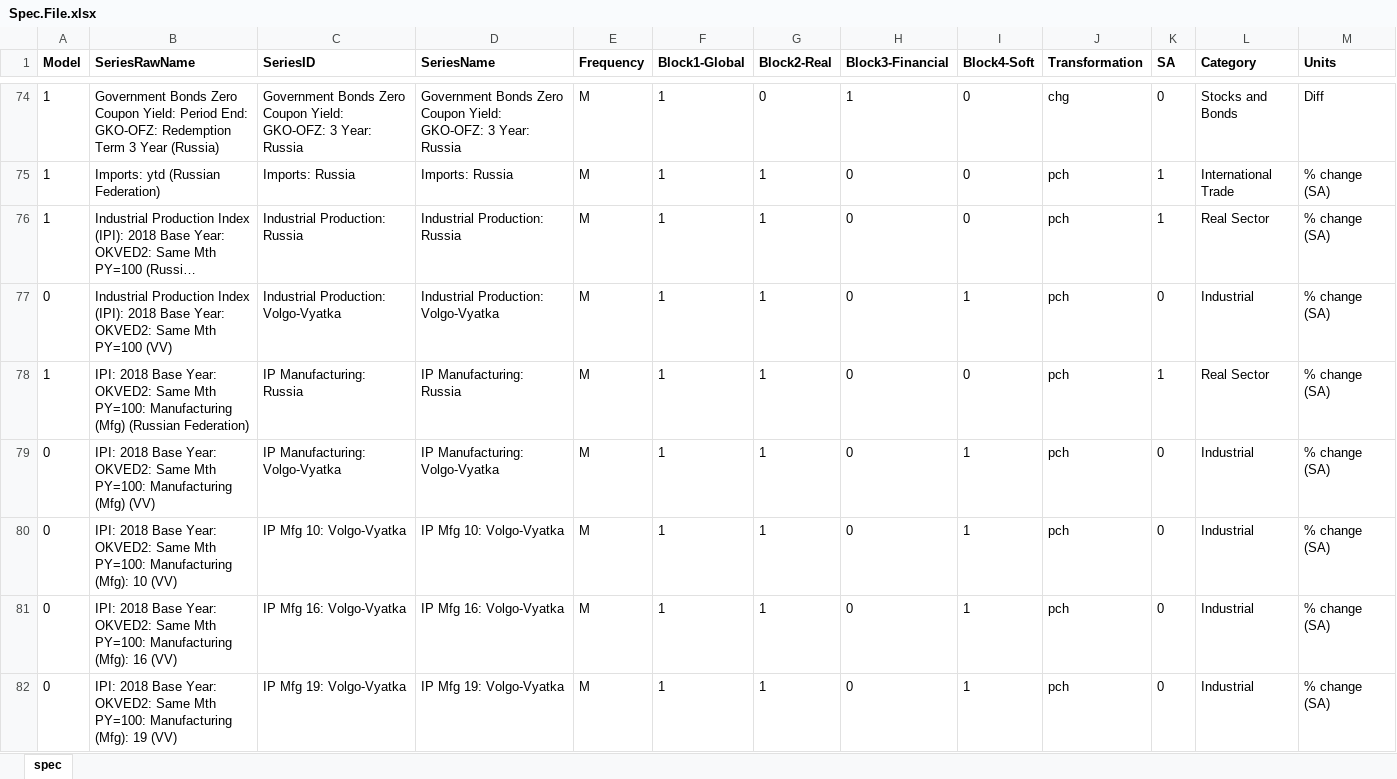
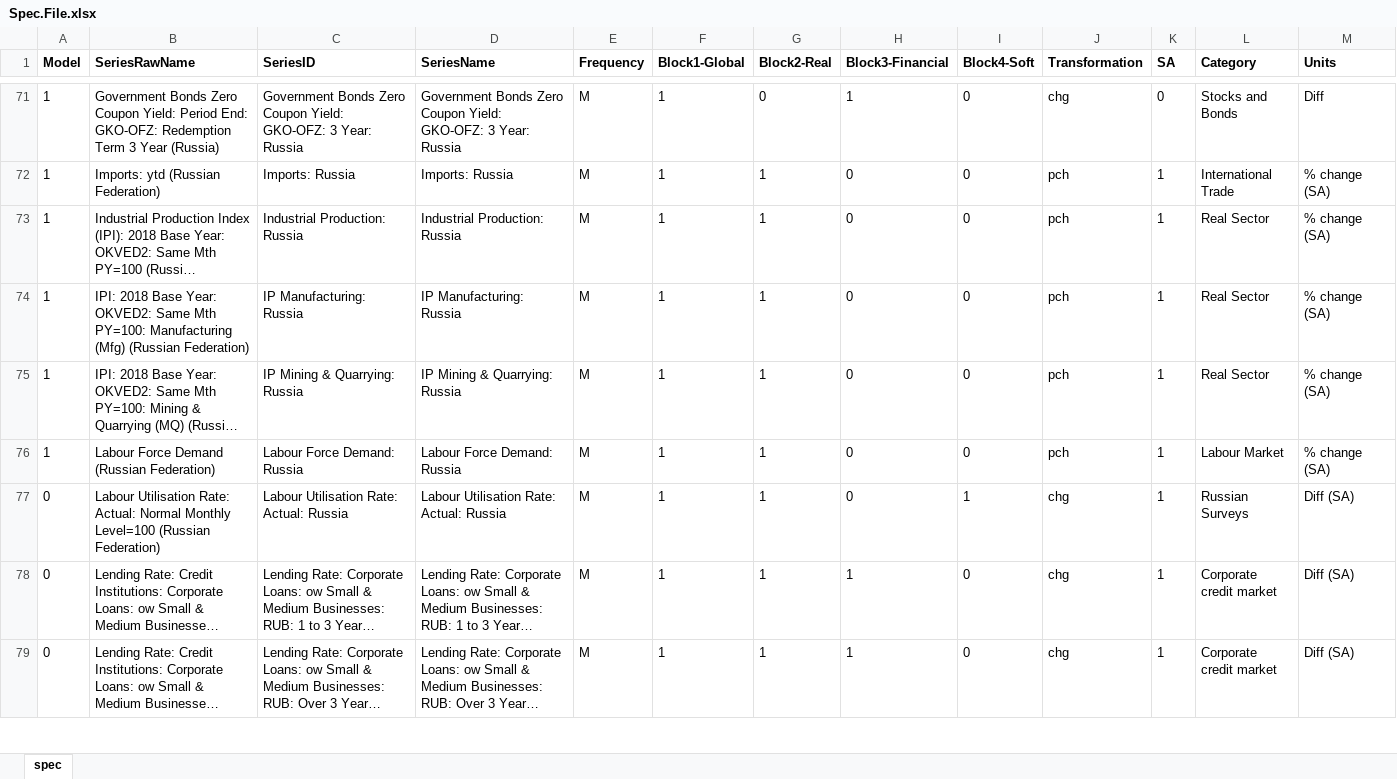
Before and after one commit to boltikpravyi/forecasting_russia, an Excel workbook: input/Spec.File.xlsx, sheet spec, drawn as a sheet; only a part is shown, gaps mark what is left out; the shorter side is filled out with more unchanged rows; long unchanged cells end in …; values as stored, in another font and other column widths than the file's, no borders; conditional formats not drawn; the diff covers the shown part only; the diff names each change by its address in the sheet, - before the commit and + after, or states it on an @@ line.

```diff
--- a/input/Spec.File.xlsx (sheet spec)
+++ b/input/Spec.File.xlsx (sheet spec)
-row 77: 0 | Industrial Production Index (IPI): 2018 Base Year: OKVED2: Same Mth PY=100 (VV) | Industrial Production: Volgo-Vyatka | Industrial Production: Volgo-Vyatka | M | 1 | 1 | 0 | 1 | pch | 0 | Industrial | % change (SA)
-row 79: 0 | IPI: 2018 Base Year: OKVED2: Same Mth PY=100: Manufacturing (Mfg) (VV) | IP Manufacturing: Volgo-Vyatka | IP Manufacturing: Volgo-Vyatka | M | 1 | 1 | 0 | 1 | pch | 0 | Industrial | % change (SA)
-row 80: 0 | IPI: 2018 Base Year: OKVED2: Same Mth PY=100: Manufacturing (Mfg): 10 (VV) | IP Mfg 10: Volgo-Vyatka | IP Mfg 10: Volgo-Vyatka | M | 1 | 1 | 0 | 1 | pch | 0 | Industrial | % change (SA)
-row 81: 0 | IPI: 2018 Base Year: OKVED2: Same Mth PY=100: Manufacturing (Mfg): 16 (VV) | IP Mfg 16: Volgo-Vyatka | IP Mfg 16: Volgo-Vyatka | M | 1 | 1 | 0 | 1 | pch | 0 | Industrial | % change (SA)
-row 82: 0 | IPI: 2018 Base Year: OKVED2: Same Mth PY=100: Manufacturing (Mfg): 19 (VV) | IP Mfg 19: Volgo-Vyatka | IP Mfg 19: Volgo-Vyatka | M | 1 | 1 | 0 | 1 | pch | 0 | Industrial | % change (SA)
```
Also changed, not shown: 27 removed rows elsewhere in this sheet, output/report/Russia Nowcasting Report (2021Q3).xlsx, 3 other files.
